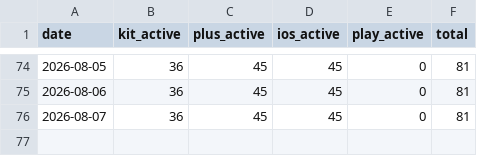
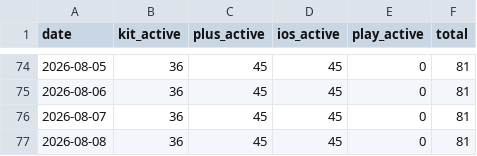
Before and after one commit to grandmasterjc/artemis2-config, a CSV file: state/subscribers_history.csv, drawn as a sheet; only a part is shown, gaps mark what is left out; the diff names each change by its address in the sheet, - before the commit and + after, or states it on an @@ line.

```diff
--- a/state/subscribers_history.csv
+++ b/state/subscribers_history.csv
+row 77: 2026-08-08 | 36 | 45 | 45 | 0 | 81
```
Also changed, not shown: 3 other files.
